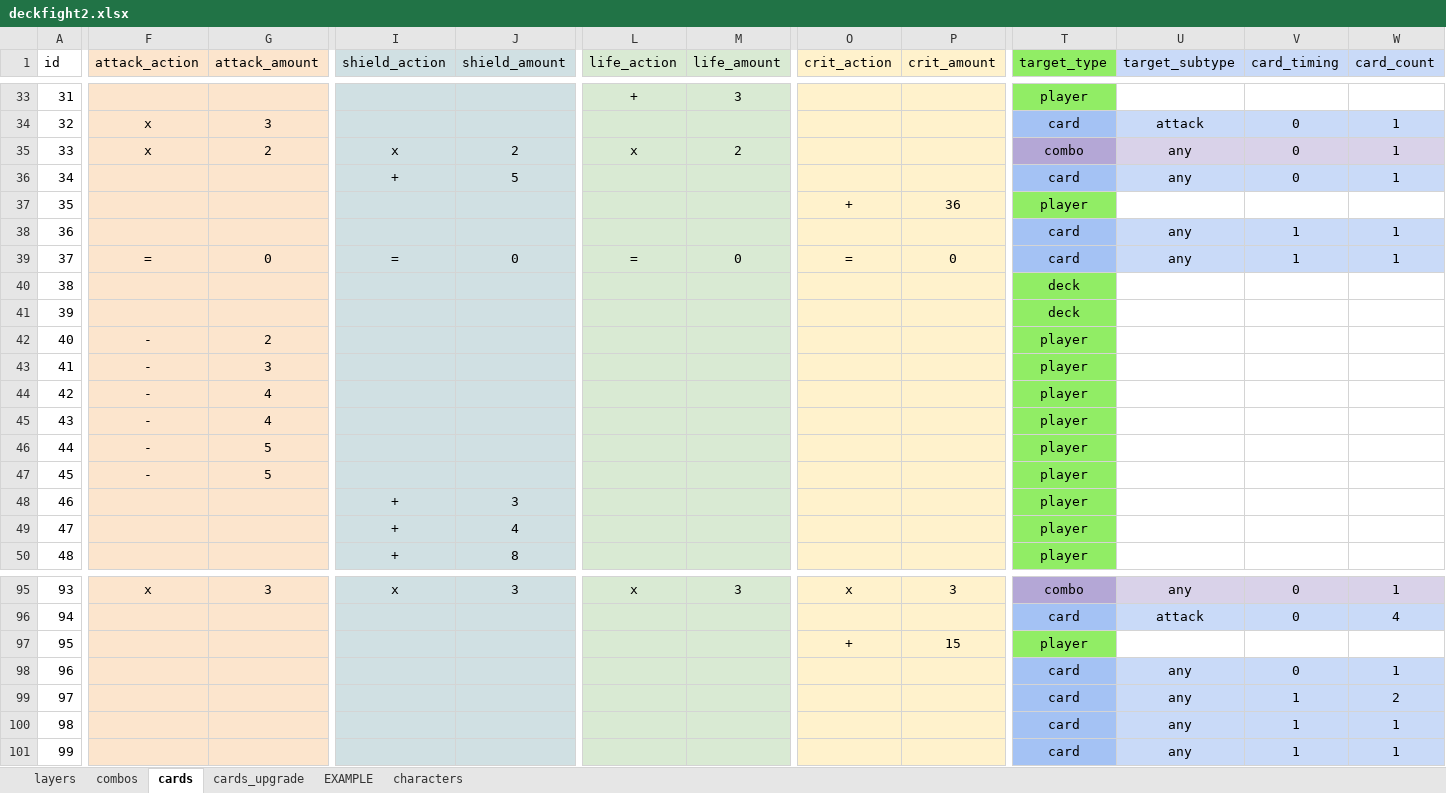
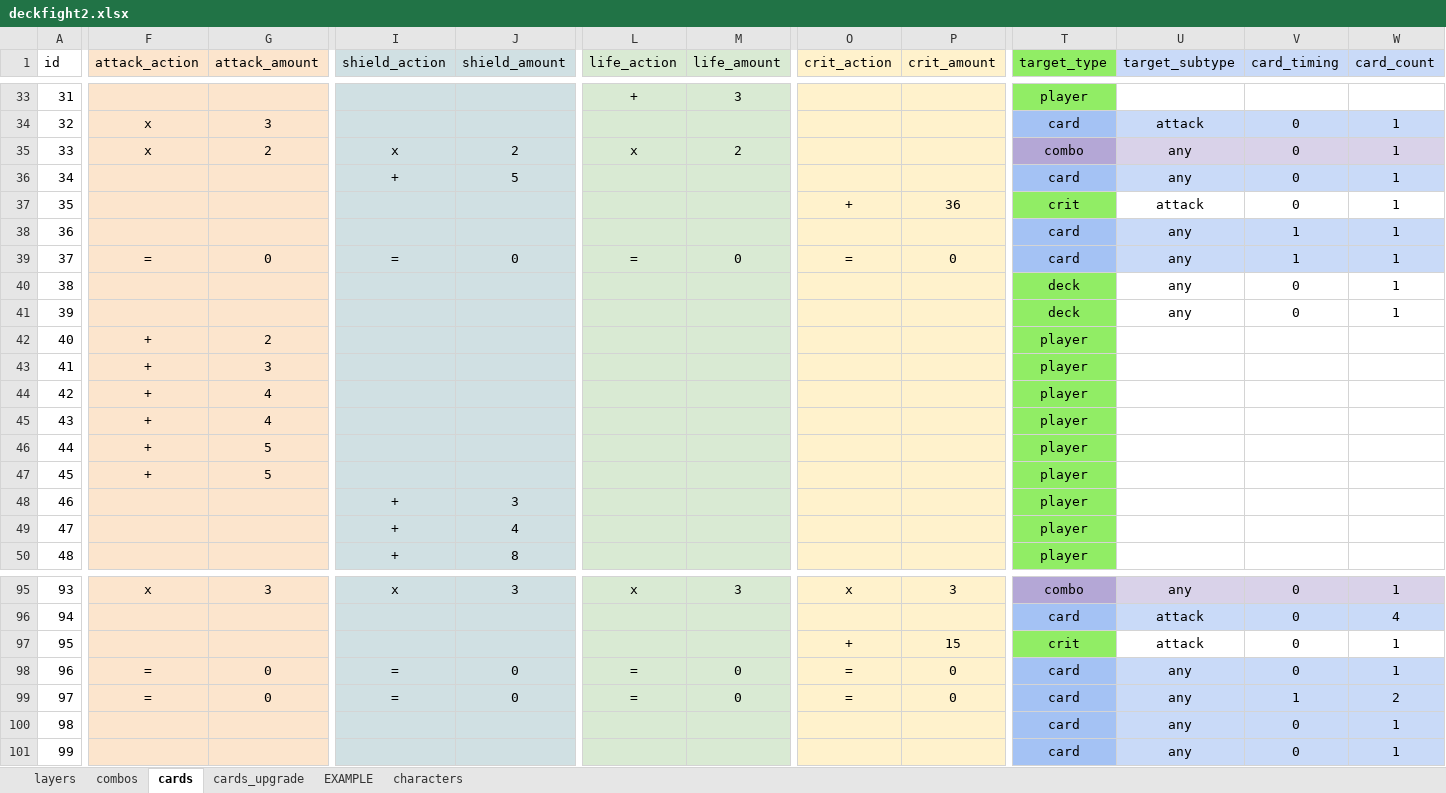
Before and after one commit to ethercards/ec-br, an Excel workbook: deckfight2.xlsx, sheet cards, drawn as a sheet; only a part is shown, gaps mark what is left out; values as stored, in another font and other column widths than the file's, no borders; charts and pictures not drawn; the diff covers the shown part only; the diff names each change by its address in the sheet, - before the commit and + after, or states it on an @@ line.

```diff
--- a/deckfight2.xlsx (sheet cards)
+++ b/deckfight2.xlsx (sheet cards)
-T37 (target_type): player
+T37 (target_type): crit
-U37 (target_subtype): (empty)
+U37 (target_subtype): attack
-V37 (card_timing): (empty)
+V37 (card_timing): 0
-W37 (card_count): (empty)
+W37 (card_count): 1
-U40:U41 (target_subtype): (empty)
+U40:U41 (target_subtype): any
-V40:V41 (card_timing): (empty)
+V40:V41 (card_timing): 0
-W40:W41 (card_count): (empty)
+W40:W41 (card_count): 1
-F42:F47 (attack_action): -
+F42:F47 (attack_action): +
-T97 (target_type): player
+T97 (target_type): crit
-U97 (target_subtype): (empty)
+U97 (target_subtype): attack
-V97 (card_timing): (empty)
+V97 (card_timing): 0
-W97 (card_count): (empty)
+W97 (card_count): 1
-F98:F99 (attack_action): (empty)
+F98:F99 (attack_action): =
-G98:G99 (attack_amount): (empty)
+G98:G99 (attack_amount): 0
-I98:I99 (shield_action): (empty)
+I98:I99 (shield_action): =
-J98:J99 (shield_amount): (empty)
+J98:J99 (shield_amount): 0
-L98:L99 (life_action): (empty)
+L98:L99 (life_action): =
-M98:M99 (life_amount): (empty)
+M98:M99 (life_amount): 0
-O98:O99 (crit_action): (empty)
+O98:O99 (crit_action): =
-P98:P99 (crit_amount): (empty)
+P98:P99 (crit_amount): 0
-V100:V101 (card_timing): 1
+V100:V101 (card_timing): 0
```
Also changed, not shown: 48 edited cells elsewhere in this sheet, sheet combos, charts or pictures, 1 other file.
